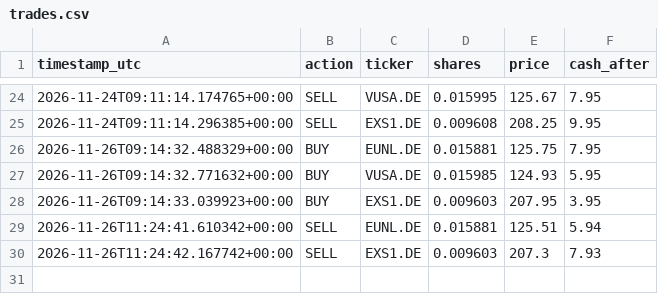
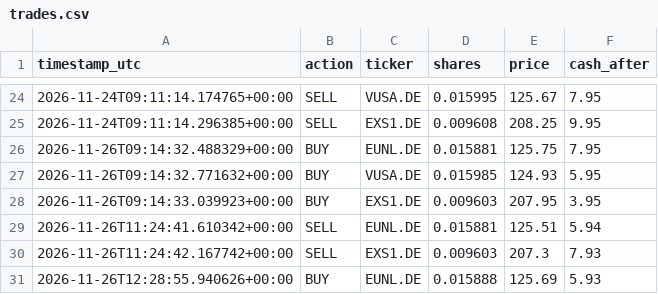
Before and after one commit to mohammadghassanh/ai-trader-10, a CSV file: trades.csv, drawn as a sheet; only a part is shown, gaps mark what is left out.

```diff
--- a/trades.csv
+++ b/trades.csv
@@ -30 +30,2 @@ timestamp_utc,action,ticker,shares,price,cash_after
 2026-11-26T11:24:42.167742+00:00,SELL,EXS1.DE,0.009603,207.3,7.93
+2026-11-26T12:28:55.940626+00:00,BUY,EUNL.DE,0.015888,125.69,5.93
```
Also changed, not shown: 1 other file.
